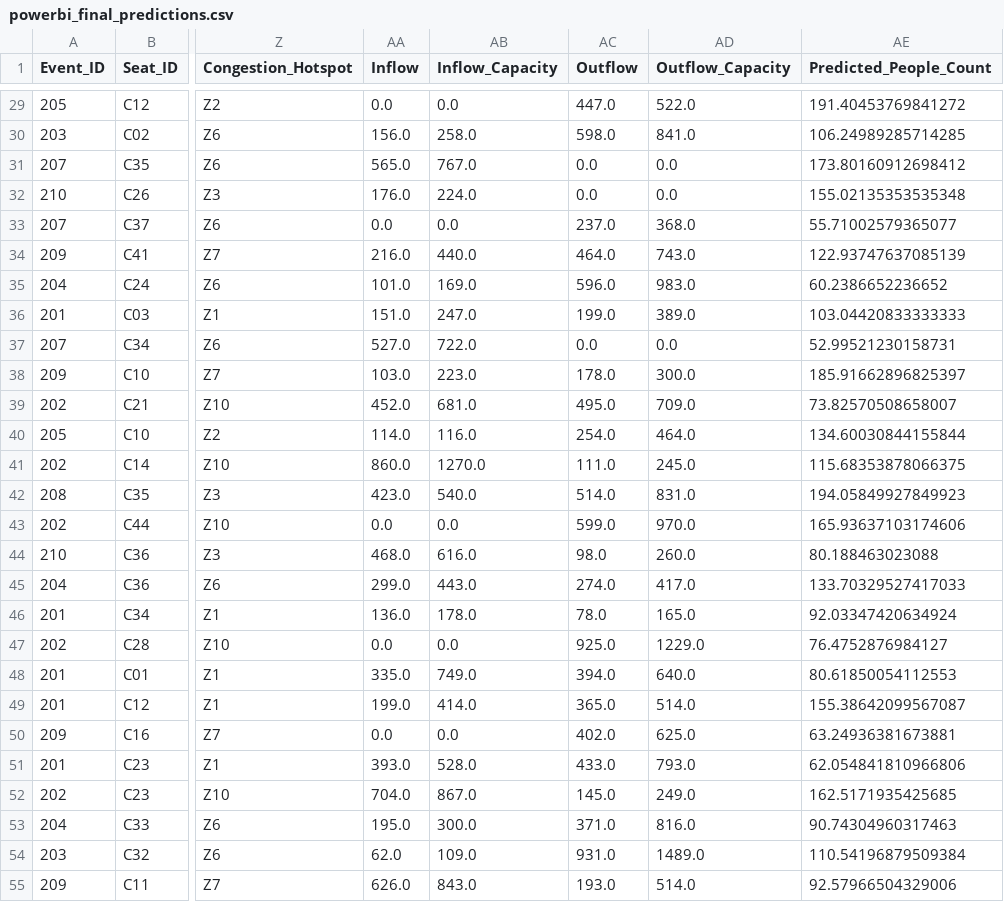
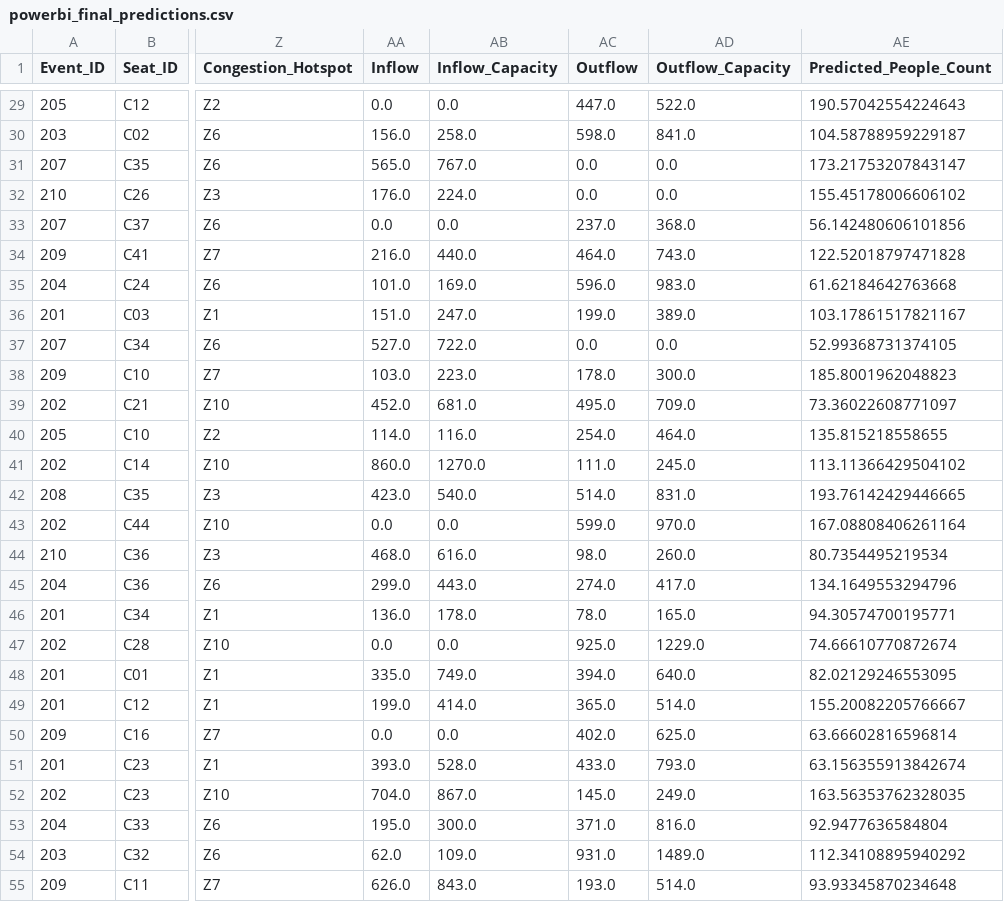
Before and after one commit to vkvinodhkumar/Crowd_optimization, a CSV file: Project/notebooks/powerbi_final_predictions.csv, drawn as a sheet; only a part is shown, gaps mark what is left out; the diff covers the shown part only; the diff names each change by its address in the sheet, - before the commit and + after, or states it on an @@ line.

```diff
--- a/Project/notebooks/powerbi_final_predictions.csv
+++ b/Project/notebooks/powerbi_final_predictions.csv
-AE29 (Predicted_People_Count): 191.40453769841272
+AE29 (Predicted_People_Count): 190.57042554224643
-AE30 (Predicted_People_Count): 106.24989285714285
+AE30 (Predicted_People_Count): 104.58788959229187
-AE31 (Predicted_People_Count): 173.80160912698412
+AE31 (Predicted_People_Count): 173.21753207843147
-AE32 (Predicted_People_Count): 155.02135353535348
+AE32 (Predicted_People_Count): 155.45178006606102
-AE33 (Predicted_People_Count): 55.71002579365077
+AE33 (Predicted_People_Count): 56.142480606101856
-AE34 (Predicted_People_Count): 122.93747637085139
+AE34 (Predicted_People_Count): 122.52018797471828
-AE35 (Predicted_People_Count): 60.2386652236652
+AE35 (Predicted_People_Count): 61.62184642763668
-AE36 (Predicted_People_Count): 103.04420833333333
+AE36 (Predicted_People_Count): 103.17861517821167
-AE37 (Predicted_People_Count): 52.99521230158731
+AE37 (Predicted_People_Count): 52.99368731374105
-AE38 (Predicted_People_Count): 185.91662896825397
+AE38 (Predicted_People_Count): 185.8001962048823
-AE39 (Predicted_People_Count): 73.82570508658007
+AE39 (Predicted_People_Count): 73.36022608771097
-AE40 (Predicted_People_Count): 134.60030844155844
+AE40 (Predicted_People_Count): 135.815218558655
-AE41 (Predicted_People_Count): 115.68353878066375
+AE41 (Predicted_People_Count): 113.11366429504102
-AE42 (Predicted_People_Count): 194.05849927849923
+AE42 (Predicted_People_Count): 193.76142429446665
-AE43 (Predicted_People_Count): 165.93637103174606
+AE43 (Predicted_People_Count): 167.08808406261164
-AE44 (Predicted_People_Count): 80.188463023088
+AE44 (Predicted_People_Count): 80.7354495219534
-AE45 (Predicted_People_Count): 133.70329527417033
+AE45 (Predicted_People_Count): 134.1649553294796
-AE46 (Predicted_People_Count): 92.03347420634924
+AE46 (Predicted_People_Count): 94.30574700195771
-AE47 (Predicted_People_Count): 76.4752876984127
+AE47 (Predicted_People_Count): 74.66610770872674
-AE48 (Predicted_People_Count): 80.61850054112553
+AE48 (Predicted_People_Count): 82.02129246553095
-AE49 (Predicted_People_Count): 155.38642099567087
+AE49 (Predicted_People_Count): 155.20082205766667
-AE50 (Predicted_People_Count): 63.24936381673881
+AE50 (Predicted_People_Count): 63.66602816596814
-AE51 (Predicted_People_Count): 62.054841810966806
+AE51 (Predicted_People_Count): 63.156355913842674
-AE52 (Predicted_People_Count): 162.5171935425685
+AE52 (Predicted_People_Count): 163.56353762328035
-AE53 (Predicted_People_Count): 90.74304960317463
+AE53 (Predicted_People_Count): 92.9477636584804
-AE54 (Predicted_People_Count): 110.54196879509384
+AE54 (Predicted_People_Count): 112.34108895940292
-AE55 (Predicted_People_Count): 92.57966504329006
+AE55 (Predicted_People_Count): 93.93345870234648
```
Also changed, not shown: 73 edited cells elsewhere in this file, 2 other files.
